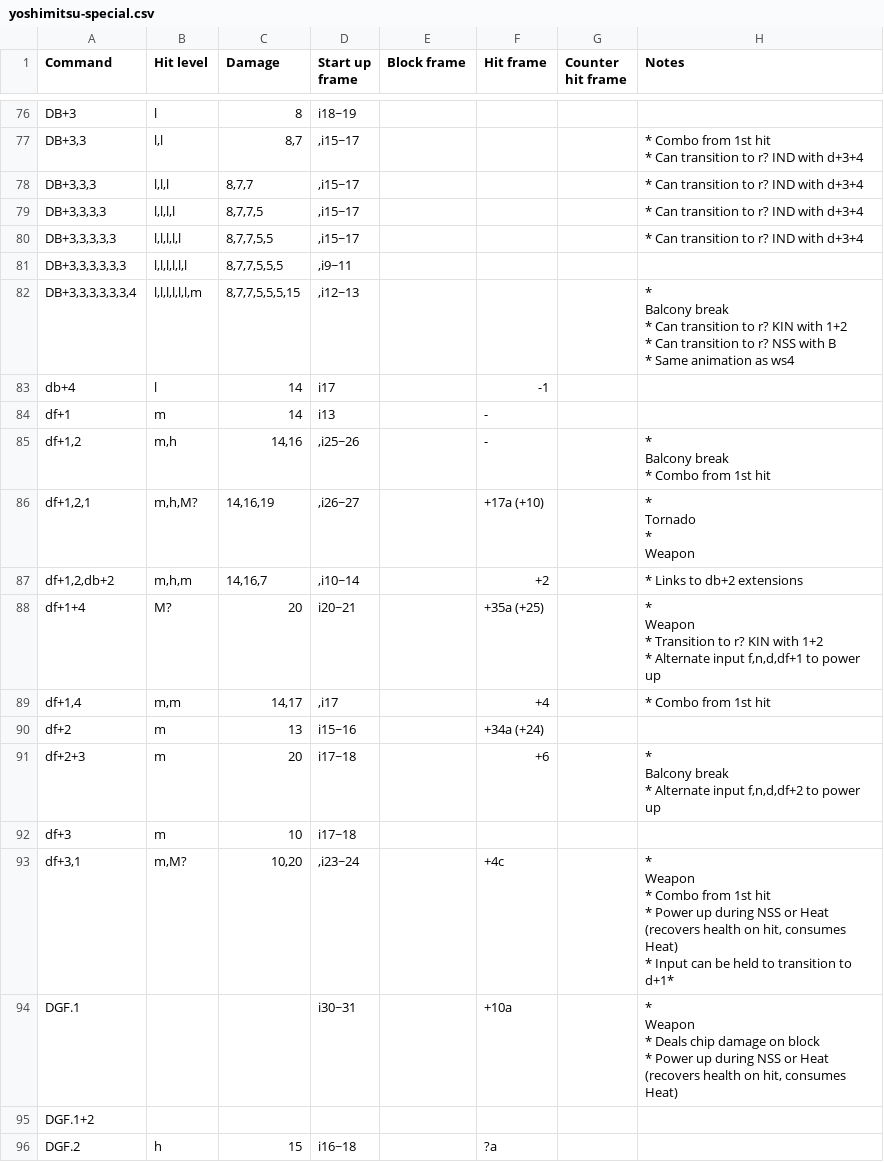
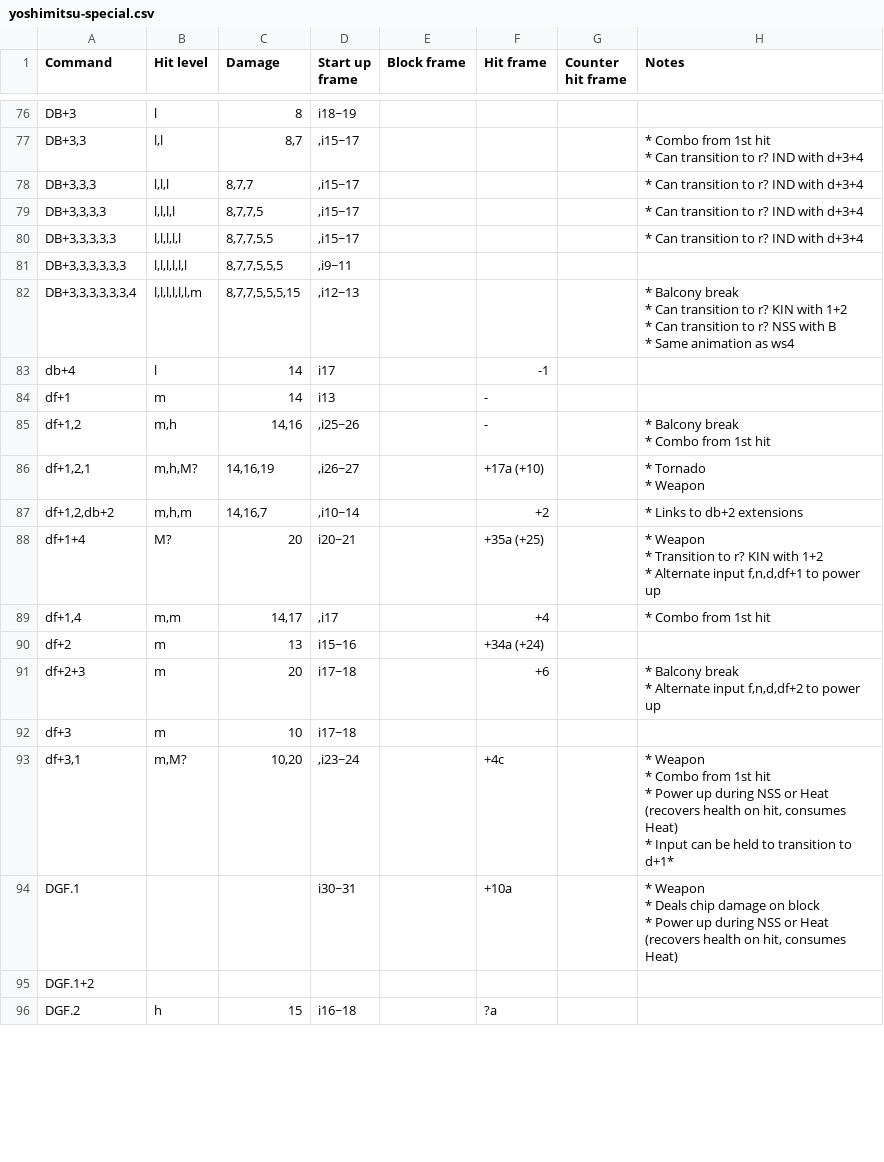
Before and after one commit to pbruvoll/tekkendocs, a CSV file: data/wavuConvertedCsv/yoshimitsu/yoshimitsu-special.csv, drawn as a sheet; only a part is shown, gaps mark what is left out; the diff covers the shown part only.

Commit message:
Add t8 frame data for victor, reina, steve, law and feng (#33)

```diff
--- a/data/wavuConvertedCsv/yoshimitsu/yoshimitsu-special.csv
+++ b/data/wavuConvertedCsv/yoshimitsu/yoshimitsu-special.csv
@@ -214,26 +177,21 @@ DB+3,3,3,3,3;l,l,l,l,l;8,7,7,5,5;,i15~17;;;;"
 DB+3,3,3,3,3,3;l,l,l,l,l,l;8,7,7,5,5,5;,i9~11;;;;
-DB+3,3,3,3,3,3,4;l,l,l,l,l,l,m;8,7,7,5,5,5,15;,i12~13;;;;"
-*
-Balcony break
-* Can transition to r? KIN with 1+2
-* Can transition to r? NSS with B
-* Same animation as ws4"
+DB+3,3,3,3,3,3,4;l,l,l,l,l,l,m;8,7,7,5,5,5,15;,i12~13;;;;"
+* Balcony break
+* Can transition to r? KIN with 1+2
+* Can transition to r? NSS with B
+* Same animation as ws4"
 db+4;l;14;i17;;-1;;
 df+1;m;14;i13;;-;;
-df+1,2;m,h;14,16;,i25~26;;-;;"
-*
-Balcony break
-* Combo from 1st hit"
-df+1,2,1;m,h,M?;14,16,19;,i26~27;;+17a (+10);;"
-*
-Tornado
-*
-Weapon"
+df+1,2;m,h;14,16;,i25~26;;-;;"
+* Balcony break
+* Combo from 1st hit"
+df+1,2,1;m,h,M?;14,16,19;,i26~27;;+17a (+10);;"
+* Tornado
+* Weapon"
 df+1,2,db+2;m,h,m;14,16,7;,i10~14;;+2;;"
 * Links to db+2 extensions"
-df+1+4;M?;20;i20~21;;+35a (+25);;"
-*
-Weapon
-* Transition to r? KIN with 1+2
-* Alternate input f,n,d,df+1 to power up"
+df+1+4;M?;20;i20~21;;+35a (+25);;"
+* Weapon
+* Transition to r? KIN with 1+2
+* Alternate input f,n,d,df+1 to power up"
 df+1,4;m,m;14,17;,i17;;+4;;"
@@ -241,18 +199,15 @@ df+1,4;m,m;14,17;,i17;;+4;;"
 df+2;m;13;i15~16;;+34a (+24);;
-df+2+3;m;20;i17~18;;+6;;"
-*
-Balcony break
-* Alternate input f,n,d,df+2 to power up"
+df+2+3;m;20;i17~18;;+6;;"
+* Balcony break
+* Alternate input f,n,d,df+2 to power up"
 df+3;m;10;i17~18;;;;
-df+3,1;m,M?;10,20;,i23~24;;+4c;;"
-*
-Weapon
-* Combo from 1st hit
-* Power up during NSS or Heat (recovers health on hit, consumes Heat)
-* Input can be held to transition to d+1*"
-DGF.1;;;i30~31;;+10a;;"
-*
-Weapon
-* Deals chip damage on block
-* Power up during NSS or Heat (recovers health on hit, consumes Heat)"
+df+3,1;m,M?;10,20;,i23~24;;+4c;;"
+* Weapon
+* Combo from 1st hit
+* Power up during NSS or Heat (recovers health on hit, consumes Heat)
+* Input can be held to transition to d+1*"
+DGF.1;;;i30~31;;+10a;;"
+* Weapon
+* Deals chip damage on block
+* Power up during NSS or Heat (recovers health on hit, consumes Heat)"
 DGF.1+2;;;;;;;
```
Also changed, not shown: 1 moved row and 83 edited cells elsewhere in this file, data/wavuConvertedCsv/azucena/azucena-special.csv, data/wavuConvertedCsv/bryan/bryan-special.csv, 27 other files.
